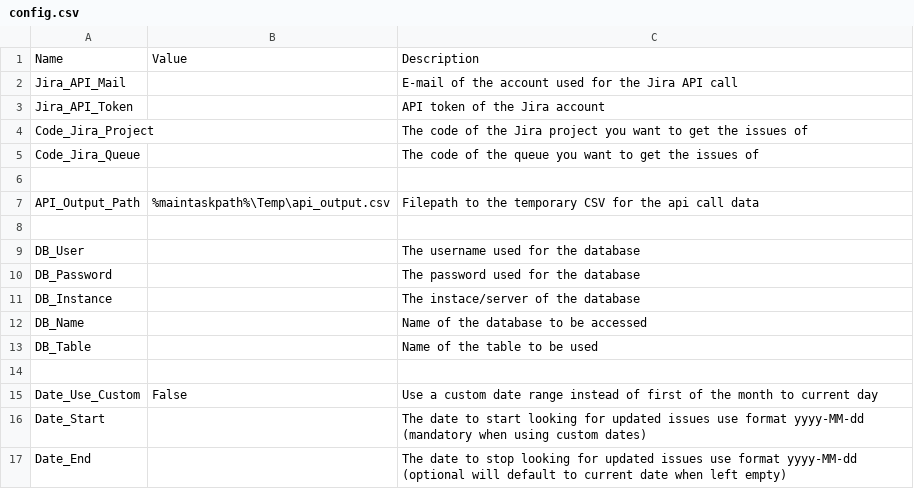
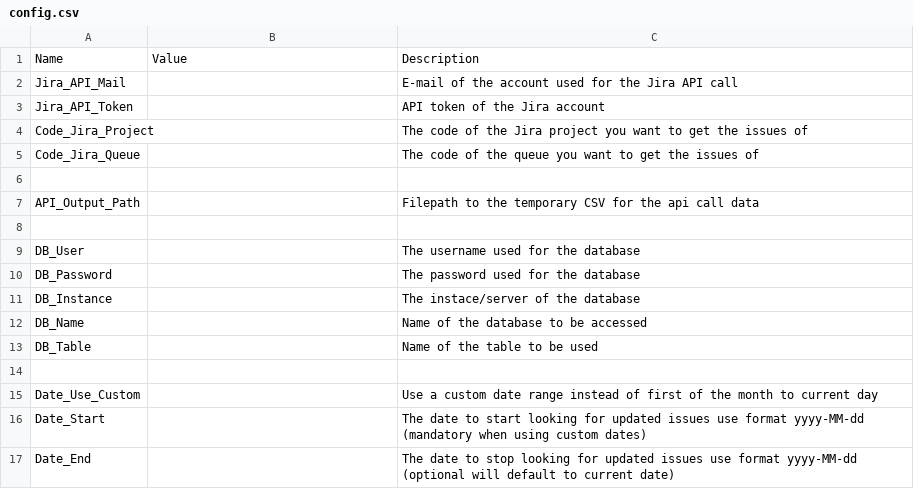
Before and after one commit to RickvMourik/jira-dashboard, a CSV file: Data/config.csv, drawn as a sheet.

```diff
--- a/Data/config.csv
+++ b/Data/config.csv
@@ -6,3 +6,3 @@ Code_Jira_Queue;;The code of the queue you want to get the issues of
 ;;
-API_Output_Path;%maintaskpath%\Temp\api_output.csv;Filepath to the temporary CSV for the api call data
+API_Output_Path;;Filepath to the temporary CSV for the api call data
 ;;
@@ -14,4 +14,4 @@ DB_Table;;Name of the table to be used
 ;;
-Date_Use_Custom;False;Use a custom date range instead of first of the month to current day
+Date_Use_Custom;;Use a custom date range instead of first of the month to current day
 Date_Start;;The date to start looking for updated issues use format yyyy-MM-dd (mandatory when using custom dates)
-Date_End;;The date to stop looking for updated issues use format yyyy-MM-dd (optional will default to current date when left empty)
+Date_End;;The date to stop looking for updated issues use format yyyy-MM-dd (optional will default to current date)
```
Also changed, not shown: Framework/$load_config.tsk_Vars.csv, Framework/$load_config.tsk_steploop.csv, 8 other files.
